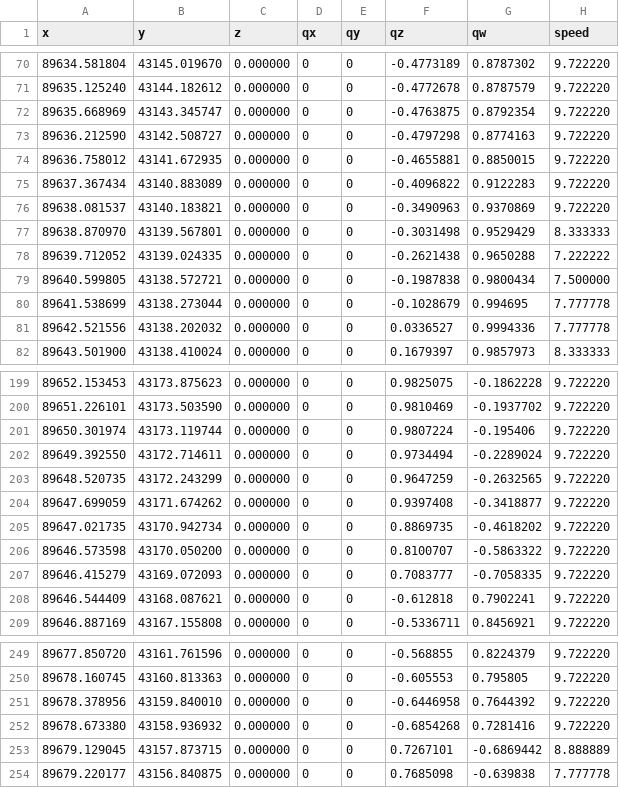
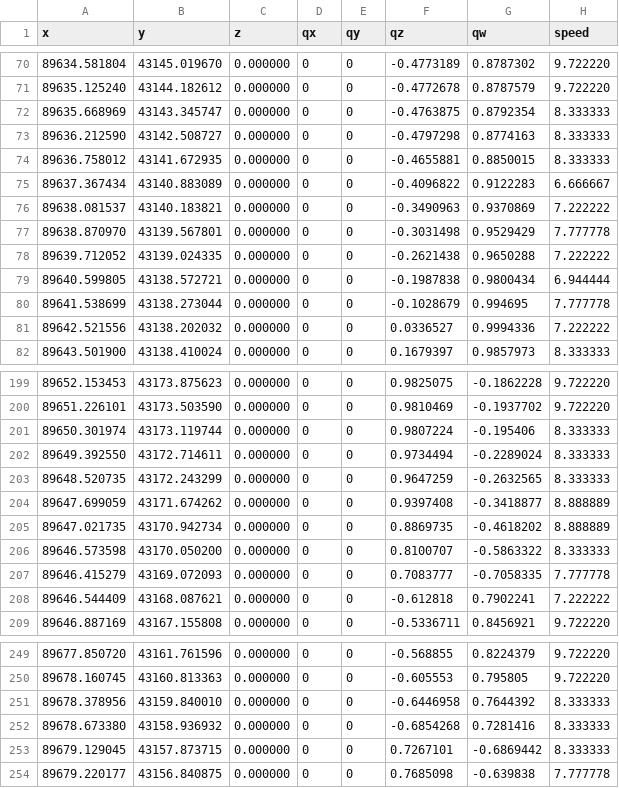
Before and after one commit to takatom328/standalone-trajectory-editor, a CSV file: data/raceline_awsim_shortest_m_12.csv, drawn as a sheet; only a part is shown, gaps mark what is left out; the diff covers the shown part only.

```diff
--- a/data/raceline_awsim_shortest_m_12.csv
+++ b/data/raceline_awsim_shortest_m_12.csv
@@ -71,12 +71,12 @@ x,y,z,qx,qy,qz,qw,speed
 89635.125240,43144.182612,0.000000,0,0,-0.4772678,0.8787579,9.722220
-89635.668969,43143.345747,0.000000,0,0,-0.4763875,0.8792354,9.722220
-89636.212590,43142.508727,0.000000,0,0,-0.4797298,0.8774163,9.722220
-89636.758012,43141.672935,0.000000,0,0,-0.4655881,0.8850015,9.722220
-89637.367434,43140.883089,0.000000,0,0,-0.4096822,0.9122283,9.722220
-89638.081537,43140.183821,0.000000,0,0,-0.3490963,0.9370869,9.722220
-89638.870970,43139.567801,0.000000,0,0,-0.3031498,0.9529429,8.333333
+89635.668969,43143.345747,0.000000,0,0,-0.4763875,0.8792354,8.333333
+89636.212590,43142.508727,0.000000,0,0,-0.4797298,0.8774163,8.333333
+89636.758012,43141.672935,0.000000,0,0,-0.4655881,0.8850015,8.333333
+89637.367434,43140.883089,0.000000,0,0,-0.4096822,0.9122283,6.666667
+89638.081537,43140.183821,0.000000,0,0,-0.3490963,0.9370869,7.222222
+89638.870970,43139.567801,0.000000,0,0,-0.3031498,0.9529429,7.777778
 89639.712052,43139.024335,0.000000,0,0,-0.2621438,0.9650288,7.222222
-89640.599805,43138.572721,0.000000,0,0,-0.1987838,0.9800434,7.500000
+89640.599805,43138.572721,0.000000,0,0,-0.1987838,0.9800434,6.944444
 89641.538699,43138.273044,0.000000,0,0,-0.1028679,0.994695,7.777778
-89642.521556,43138.202032,0.000000,0,0,0.0336527,0.9994336,7.777778
+89642.521556,43138.202032,0.000000,0,0,0.0336527,0.9994336,7.222222
 89643.501900,43138.410024,0.000000,0,0,0.1679397,0.9857973,8.333333
@@ -200,10 +200,10 @@ x,y,z,qx,qy,qz,qw,speed
 89651.226101,43173.503590,0.000000,0,0,0.9810469,-0.1937702,9.722220
-89650.301974,43173.119744,0.000000,0,0,0.9807224,-0.195406,9.722220
-89649.392550,43172.714611,0.000000,0,0,0.9734494,-0.2289024,9.722220
-89648.520735,43172.243299,0.000000,0,0,0.9647259,-0.2632565,9.722220
-89647.699059,43171.674262,0.000000,0,0,0.9397408,-0.3418877,9.722220
-89647.021735,43170.942734,0.000000,0,0,0.8869735,-0.4618202,9.722220
-89646.573598,43170.050200,0.000000,0,0,0.8100707,-0.5863322,9.722220
-89646.415279,43169.072093,0.000000,0,0,0.7083777,-0.7058335,9.722220
-89646.544409,43168.087621,0.000000,0,0,-0.612818,0.7902241,9.722220
+89650.301974,43173.119744,0.000000,0,0,0.9807224,-0.195406,8.333333
+89649.392550,43172.714611,0.000000,0,0,0.9734494,-0.2289024,8.333333
+89648.520735,43172.243299,0.000000,0,0,0.9647259,-0.2632565,8.333333
+89647.699059,43171.674262,0.000000,0,0,0.9397408,-0.3418877,8.888889
+89647.021735,43170.942734,0.000000,0,0,0.8869735,-0.4618202,8.888889
+89646.573598,43170.050200,0.000000,0,0,0.8100707,-0.5863322,8.333333
+89646.415279,43169.072093,0.000000,0,0,0.7083777,-0.7058335,7.777778
+89646.544409,43168.087621,0.000000,0,0,-0.612818,0.7902241,7.222222
 89646.887169,43167.155808,0.000000,0,0,-0.5336711,0.8456921,9.722220
@@ -250,5 +250,5 @@ x,y,z,qx,qy,qz,qw,speed
 89678.160745,43160.813363,0.000000,0,0,-0.605553,0.795805,9.722220
-89678.378956,43159.840010,0.000000,0,0,-0.6446958,0.7644392,9.722220
-89678.673380,43158.936932,0.000000,0,0,-0.6854268,0.7281416,9.722220
-89679.129045,43157.873715,0.000000,0,0,0.7267101,-0.6869442,8.888889
+89678.378956,43159.840010,0.000000,0,0,-0.6446958,0.7644392,8.333333
+89678.673380,43158.936932,0.000000,0,0,-0.6854268,0.7281416,8.333333
+89679.129045,43157.873715,0.000000,0,0,0.7267101,-0.6869442,8.333333
 89679.220177,43156.840875,0.000000,0,0,0.7685098,-0.639838,7.777778
```
Also changed, not shown: 18 edited cells elsewhere in this file.
